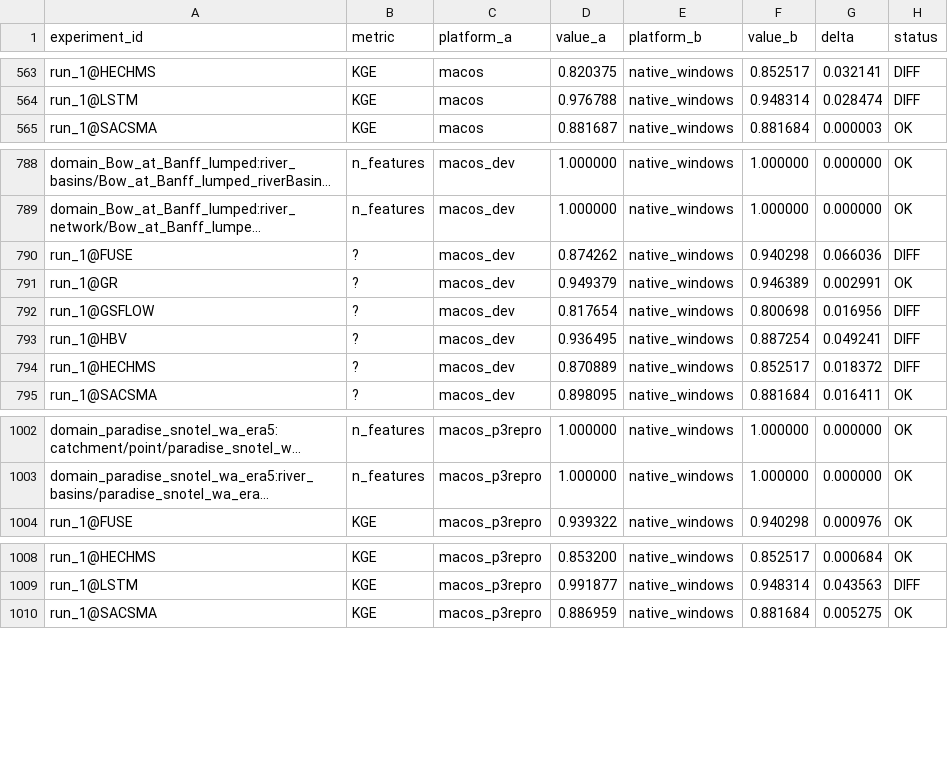
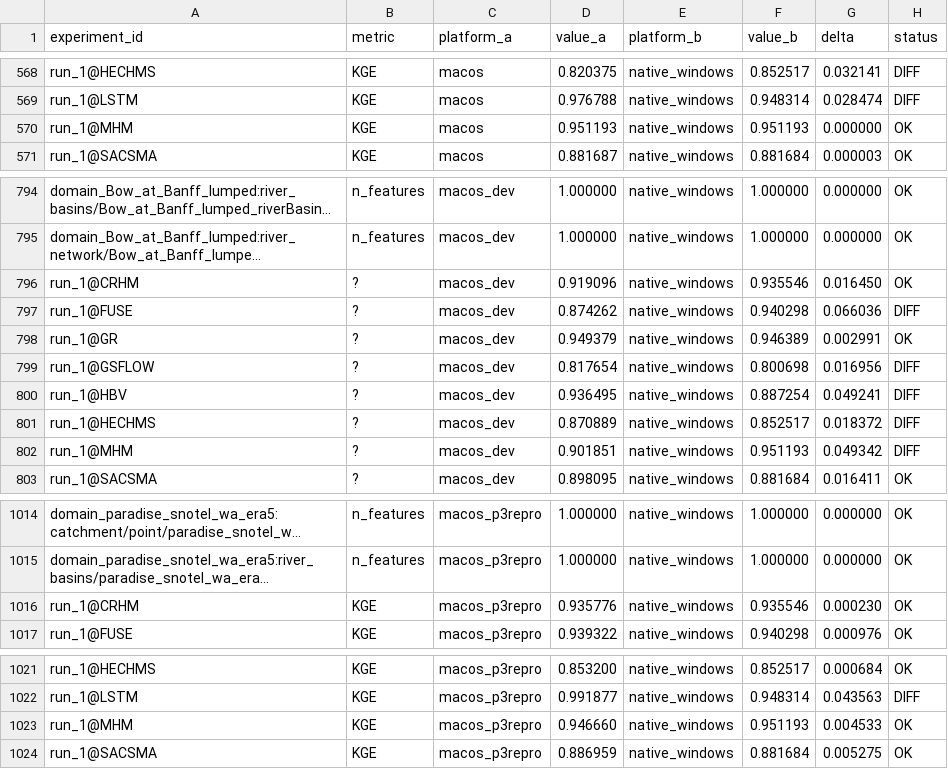
Before and after one commit to DarriEy/SYMFLUENCE, a CSV file: examples/paper_case_studies/repro_status/comparison.csv, drawn as a sheet; only a part is shown, gaps mark what is left out; long unchanged cells end in …; the diff covers the shown part only; the diff names each change by its address in the sheet, - before the commit and + after, or states it on an @@ line.

Commit message:
repro: native crhm+mhm genuine evals (.exe worker fix)
The Windows .exe worker-resolution fix landed: CRHM (0.7427) and mHM (0.8473)
now calibrate genuinely on native instead of 100%-crash. Match their WSL values.

```diff
--- a/examples/paper_case_studies/repro_status/comparison.csv
+++ b/examples/paper_case_studies/repro_status/comparison.csv
+row 570: run_1@MHM | KGE | macos | 0.951193 | native_windows | 0.951193 | 0.000000 | OK
+row 796: run_1@CRHM | ? | macos_dev | 0.919096 | native_windows | 0.935546 | 0.016450 | OK
+row 802: run_1@MHM | ? | macos_dev | 0.901851 | native_windows | 0.951193 | 0.049342 | DIFF
+row 1016: run_1@CRHM | KGE | macos_p3repro | 0.935776 | native_windows | 0.935546 | 0.000230 | OK
+row 1023: run_1@MHM | KGE | macos_p3repro | 0.946660 | native_windows | 0.951193 | 0.004533 | OK
```
Also changed, not shown: 11 added rows elsewhere in this file, examples/paper_case_studies/repro_status/metrics_native_windows.csv.
